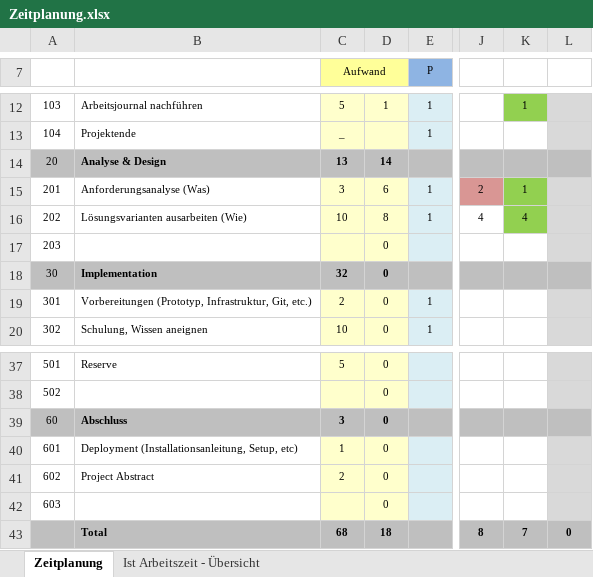
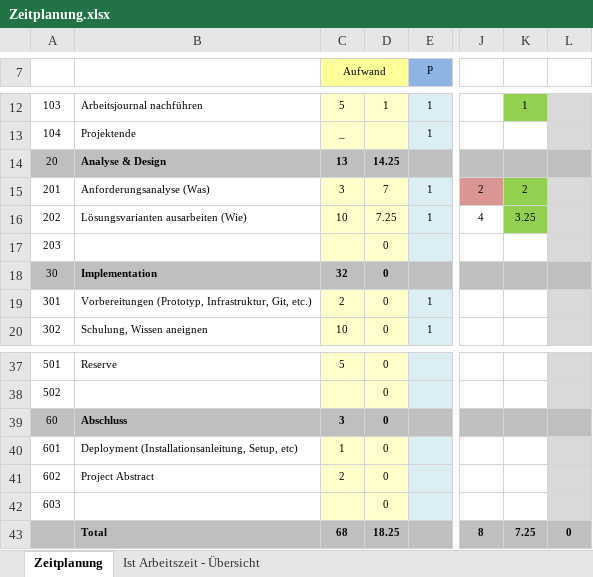
Before and after one commit to samuelsigrist/MonitoringPro, an Excel workbook: Zeitplanung.xlsx, sheet Zeitplanung, drawn as a sheet; only a part is shown, gaps mark what is left out; values as stored, in another font and other column widths than the file's, no borders; the diff names each change by its address in the sheet, - before the commit and + after, or states it on an @@ line.

Commit message:
Zeitplanung von 7.12.18

```diff
--- a/Zeitplanung.xlsx (sheet Zeitplanung)
+++ b/Zeitplanung.xlsx (sheet Zeitplanung)
-D14: 14
+D14: 14.25
-D15: 6
+D15: 7
-K15: 1
+K15: 2
-D16: 8
+D16: 7.25
-K16: 4
+K16: 3.25
-D43: 18
+D43: 18.25
-K43: 7
+K43: 7.25
```
Also changed, not shown: sheet Ist Arbeitszeit - Übersicht, charts or pictures.
